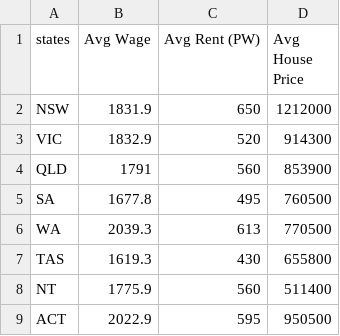
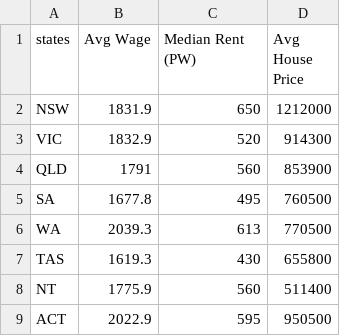
Before and after one commit to EdwardKuok1/3179, a CSV file: data/ausaffordability.csv, drawn as a sheet.

```diff
--- a/data/ausaffordability.csv
+++ b/data/ausaffordability.csv
@@ -1,2 +1,2 @@
-states,Avg Wage,Avg Rent (PW),Avg House Price
+states,Avg Wage,Median Rent (PW),Avg House Price
 NSW,1831.9,650,1212000
```
Also changed, not shown: 1 other file.
